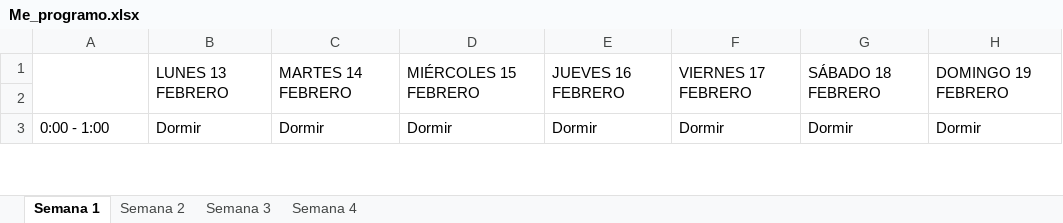
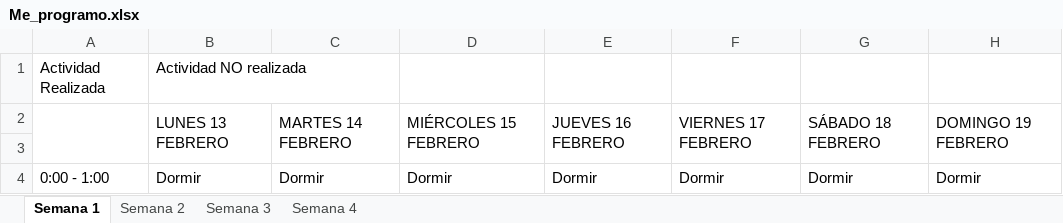
Before and after one commit to AnaMarinT/Me_Programo, an Excel workbook: Me_programo.xlsx, sheet Semana 1, drawn as a sheet; only a part is shown; values as stored, in another font and other column widths than the file's, no cell formats; the diff names each change by its address in the sheet, - before the commit and + after, or states it on an @@ line.

Commit message:
Add files via upload
Revisión actividades semana L 13F - D 19F

```diff
--- a/Me_programo.xlsx (sheet Semana 1)
+++ b/Me_programo.xlsx (sheet Semana 1)
+row 1: Actividad Realizada | Actividad NO realizada
```
Also changed, not shown: cell formats.
